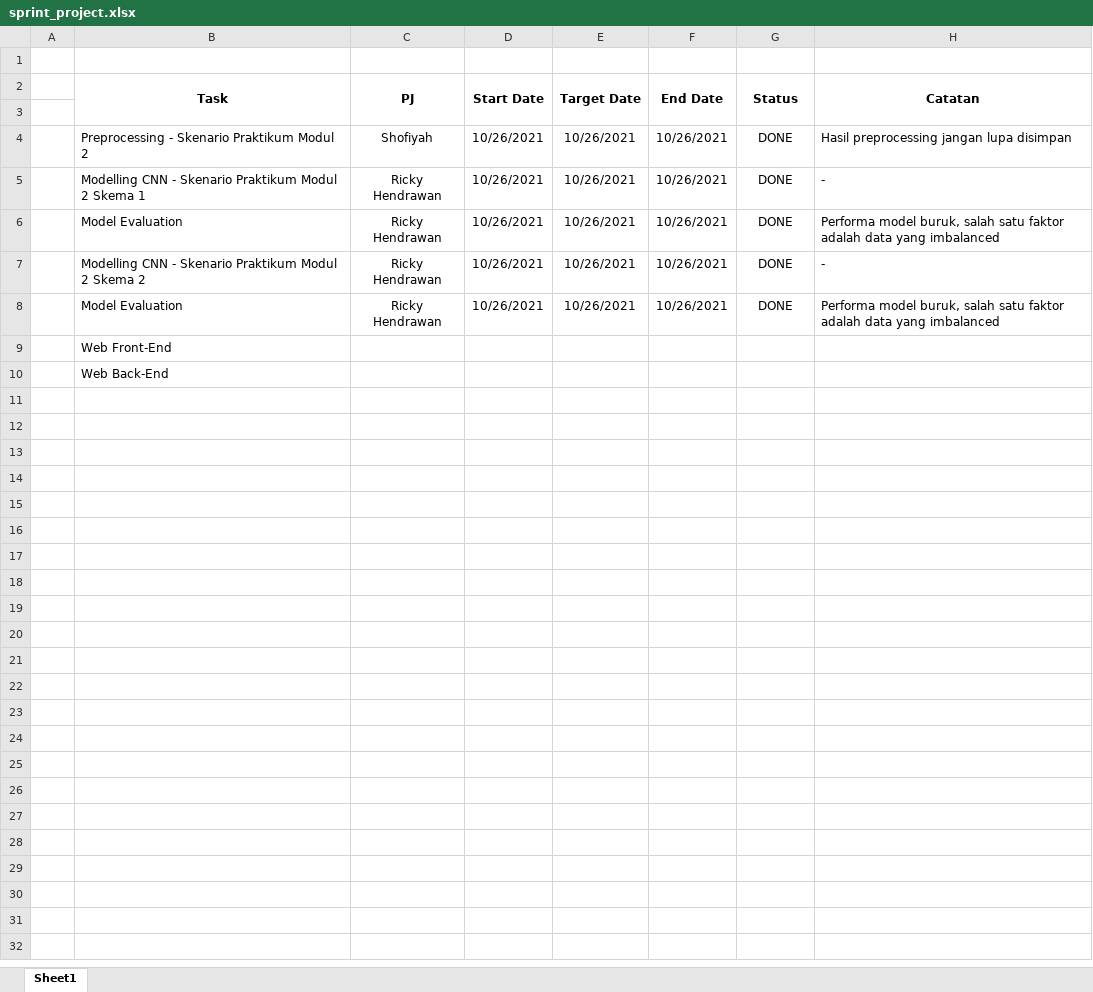
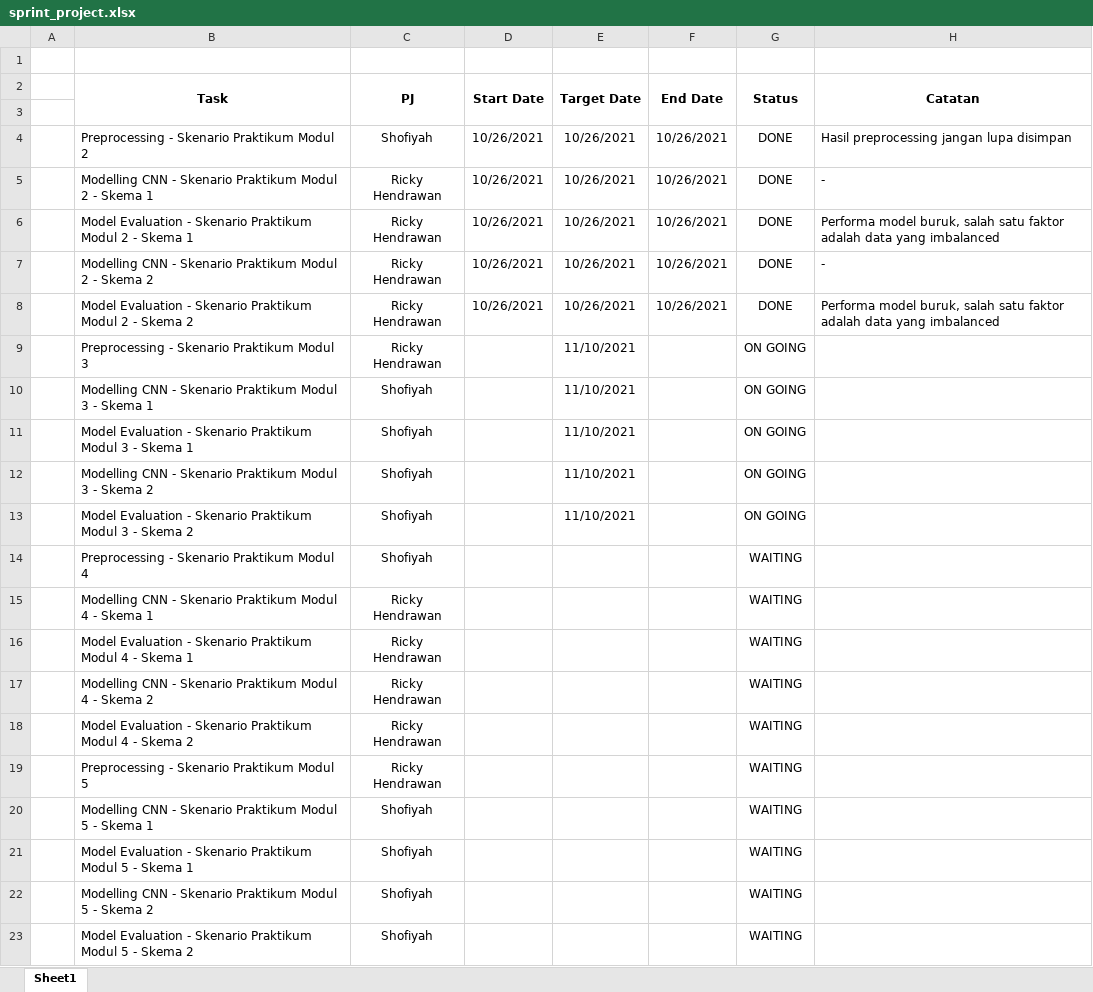
Before and after one commit to rickyhndrwn/TugasPraktikumML-18_247-18_249, an Excel workbook: sprint_project.xlsx, sheet Sheet1, drawn as a sheet; values as stored, in another font and other column widths than the file's, no borders; removed rows and columns are numbered as before the commit, all else as after; the diff names each change by its address in the sheet, - before the commit and + after, or states it on an @@ line.

Commit message:
Update sprint_project

```diff
--- a/sprint_project.xlsx (sheet Sheet1)
+++ b/sprint_project.xlsx (sheet Sheet1)
-B5 (Task): …Modul 2 Skema 1
+B5 (Task): …Modul 2 - Skema 1
-B6 (Task): Model Evaluation
+B6 (Task): Model Evaluation - Skenario Praktikum Modul 2 - Skema 1
-B7 (Task): …Modul 2 Skema 2
+B7 (Task): …Modul 2 - Skema 2
-B8 (Task): Model Evaluation
+B8 (Task): Model Evaluation - Skenario Praktikum Modul 2 - Skema 2
-row 9:  | Web Front-End
-row 10:  | Web Back-End
+row 9:  | Preprocessing - Skenario Praktikum Modul 3 | Ricky Hendrawan |  | 11/10/2021 |  | ON GOING
+row 10:  | Modelling CNN - Skenario Praktikum Modul 3 - Skema 1 | Shofiyah |  | 11/10/2021 |  | ON GOING
+row 11:  | Model Evaluation - Skenario Praktikum Modul 3 - Skema 1 | Shofiyah |  | 11/10/2021 |  | ON GOING
+row 12:  | Modelling CNN - Skenario Praktikum Modul 3 - Skema 2 | Shofiyah |  | 11/10/2021 |  | ON GOING
+row 13:  | Model Evaluation - Skenario Praktikum Modul 3 - Skema 2 | Shofiyah |  | 11/10/2021 |  | ON GOING
+row 14:  | Preprocessing - Skenario Praktikum Modul 4 | Shofiyah |  |  |  | WAITING
+row 15:  | Modelling CNN - Skenario Praktikum Modul 4 - Skema 1 | Ricky Hendrawan |  |  |  | WAITING
+row 16:  | Model Evaluation - Skenario Praktikum Modul 4 - Skema 1 | Ricky Hendrawan |  |  |  | WAITING
+row 17:  | Modelling CNN - Skenario Praktikum Modul 4 - Skema 2 | Ricky Hendrawan |  |  |  | WAITING
+row 18:  | Model Evaluation - Skenario Praktikum Modul 4 - Skema 2 | Ricky Hendrawan |  |  |  | WAITING
+row 19:  | Preprocessing - Skenario Praktikum Modul 5 | Ricky Hendrawan |  |  |  | WAITING
+row 20:  | Modelling CNN - Skenario Praktikum Modul 5 - Skema 1 | Shofiyah |  |  |  | WAITING
+row 21:  | Model Evaluation - Skenario Praktikum Modul 5 - Skema 1 | Shofiyah |  |  |  | WAITING
+row 22:  | Modelling CNN - Skenario Praktikum Modul 5 - Skema 2 | Shofiyah |  |  |  | WAITING
+row 23:  | Model Evaluation - Skenario Praktikum Modul 5 - Skema 2 | Shofiyah |  |  |  | WAITING
```
